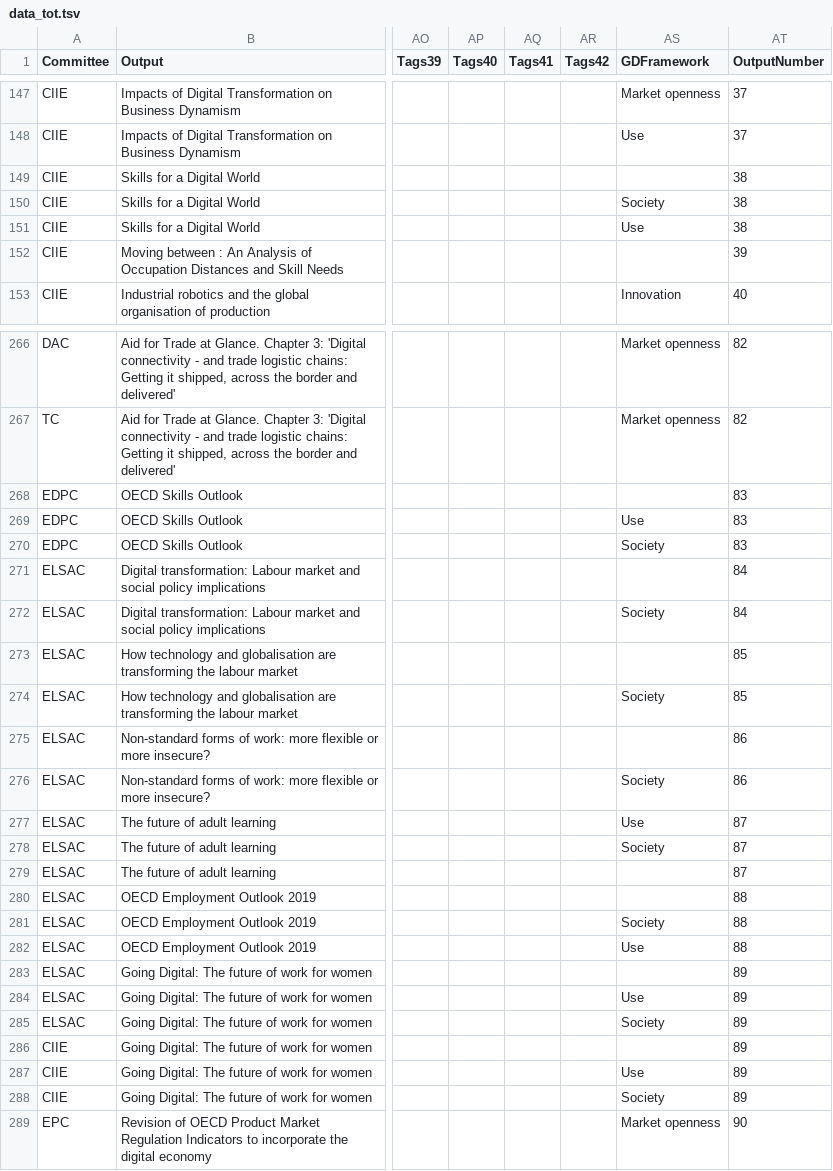
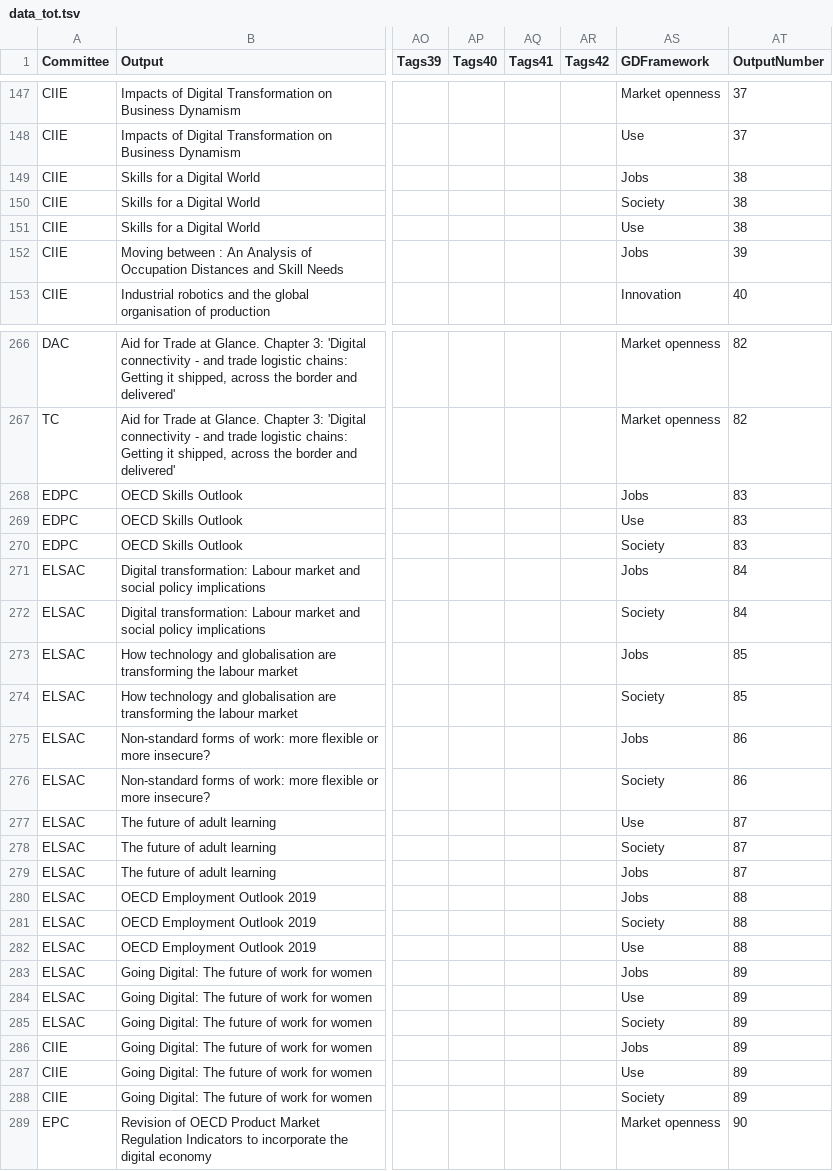
Before and after one commit to gitvfd/digi-network-oecd, a TSV file: data/data_tot.tsv, drawn as a sheet; only a part is shown, gaps mark what is left out; the diff covers the shown part only; the diff names each change by its address in the sheet, - before the commit and + after, or states it on an @@ line.

```diff
--- a/data/data_tot.tsv
+++ b/data/data_tot.tsv
-AS149 (GDFramework): (empty)
+AS149 (GDFramework): Jobs
-AS152 (GDFramework): (empty)
+AS152 (GDFramework): Jobs
-AS268 (GDFramework): (empty)
+AS268 (GDFramework): Jobs
-AS271 (GDFramework): (empty)
+AS271 (GDFramework): Jobs
-AS273 (GDFramework): (empty)
+AS273 (GDFramework): Jobs
-AS275 (GDFramework): (empty)
+AS275 (GDFramework): Jobs
-AS279:AS280 (GDFramework): (empty)
+AS279:AS280 (GDFramework): Jobs
-AS283 (GDFramework): (empty)
+AS283 (GDFramework): Jobs
-AS286 (GDFramework): (empty)
+AS286 (GDFramework): Jobs
```
Also changed, not shown: 33 edited cells elsewhere in this file.
